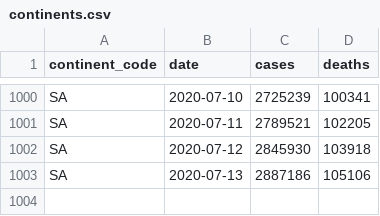
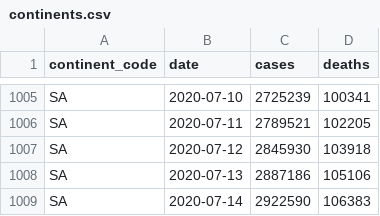
Before and after one commit to covid-open-data/xform-casecount-ecdc, a CSV file: output/continents.csv, drawn as a sheet; only a part is shown, gaps mark what is left out; the diff covers the shown part only; the diff names each change by its address in the sheet, - before the commit and + after, or states it on an @@ line.

```diff
--- a/output/continents.csv
+++ b/output/continents.csv
+row 1009: SA | 2020-07-14 | 2922590 | 106383
```
Also changed, not shown: 5 added rows and 4 edited cells elsewhere in this file, output/admin0/all.csv, output/global.csv, 2 other files.
